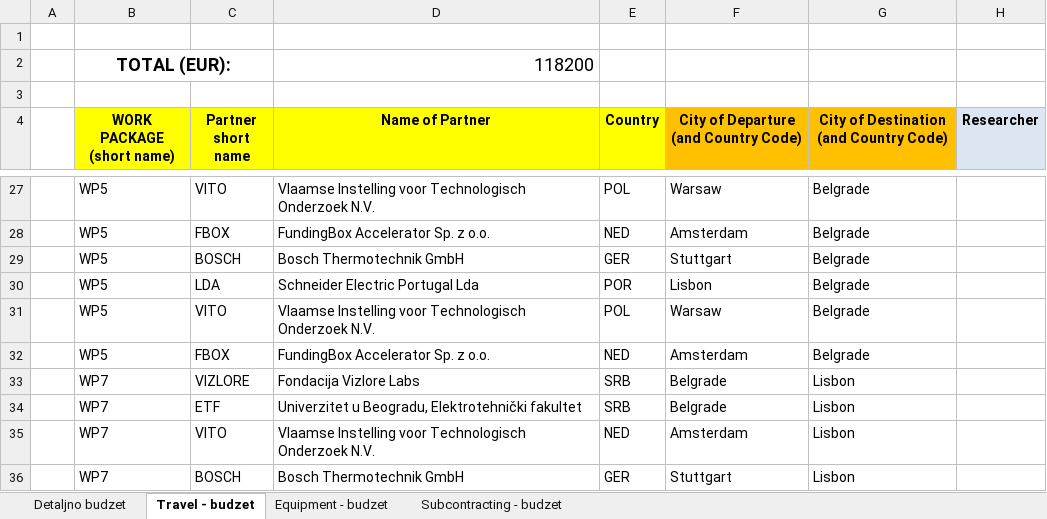
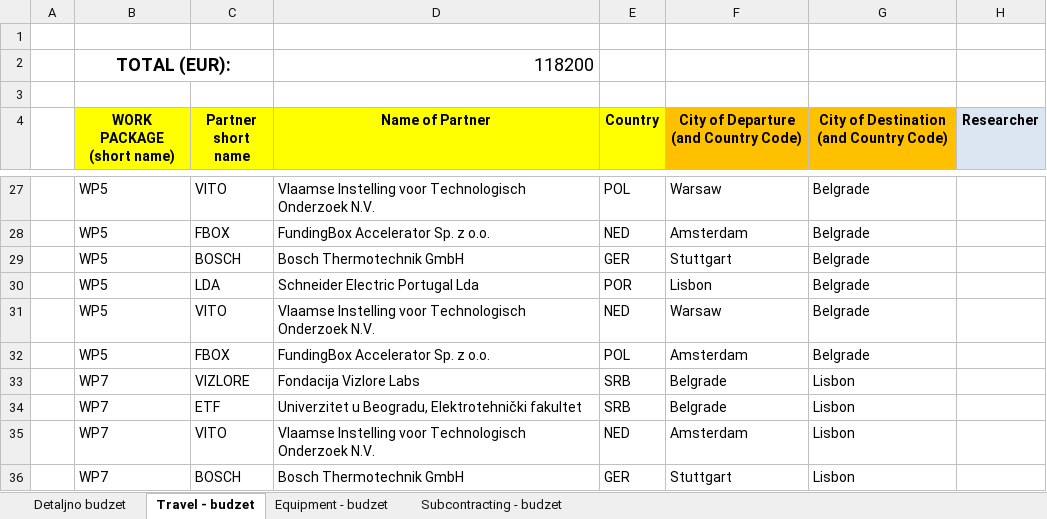
Before and after one commit to markovicanja/Smart_Companion, an Excel workbook: 2b Format partner budget - Horizon2020.xlsx, sheet Travel - budzet, drawn as a sheet; only a part is shown, gaps mark what is left out; values as stored, in another font and other column widths than the file's, no borders; the diff names each change by its address in the sheet, - before the commit and + after, or states it on an @@ line.

```diff
--- a/2b Format partner budget - Horizon2020.xlsx (sheet Travel - budzet)
+++ b/2b Format partner budget - Horizon2020.xlsx (sheet Travel - budzet)
-E31 (Country): POL
+E31 (Country): NED
-E32 (Country): NED
+E32 (Country): POL
```
Also changed, not shown: sheet Subcontracting - budzet, sheet Equipment - budzet, charts or pictures, 2 other files.
